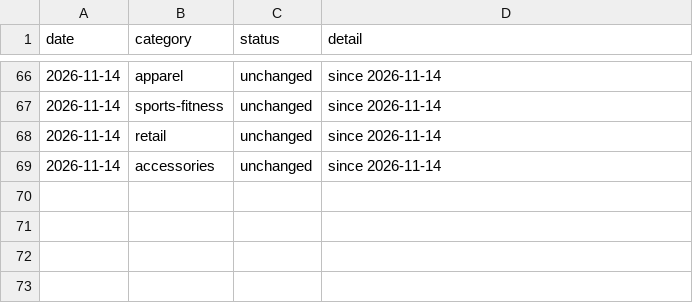
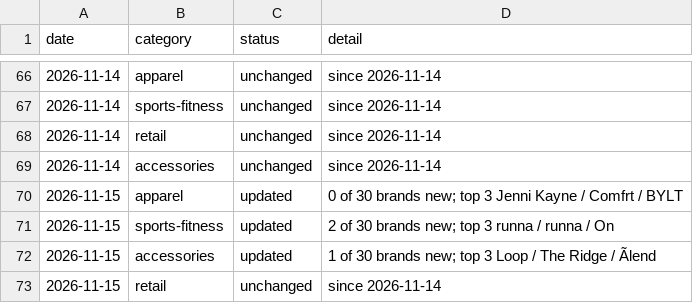
Before and after one commit to rcc-data/dtc-newsroom, a CSV file: notes/fetched/RUNNETH/history.csv, drawn as a sheet; only a part is shown, gaps mark what is left out; the diff names each change by its address in the sheet, - before the commit and + after, or states it on an @@ line.

```diff
--- a/notes/fetched/RUNNETH/history.csv
+++ b/notes/fetched/RUNNETH/history.csv
+row 70: 2026-11-15 | apparel | updated | 0 of 30 brands new; top 3 Jenni Kayne / Comfrt / BYLT
+row 71: 2026-11-15 | sports-fitness | updated | 2 of 30 brands new; top 3 runna / runna / On
+row 72: 2026-11-15 | accessories | updated | 1 of 30 brands new; top 3 Loop / The Ridge / Ãlend
+row 73: 2026-11-15 | retail | unchanged | since 2026-11-14
```
Also changed, not shown: 2 other files.
